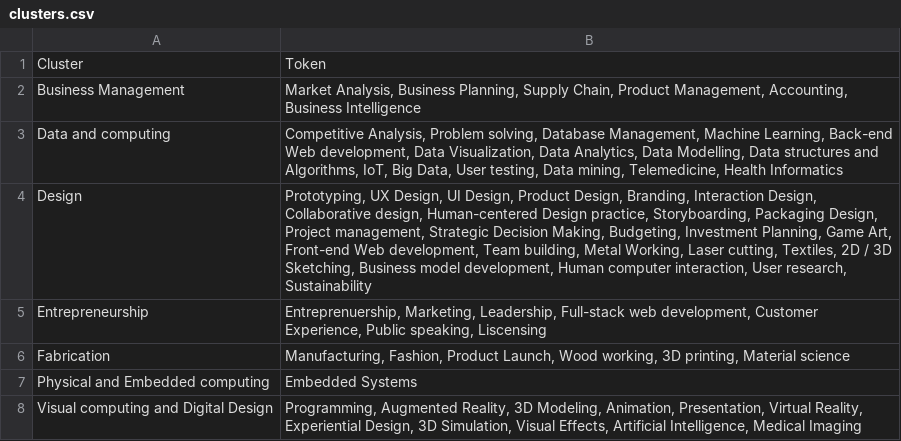
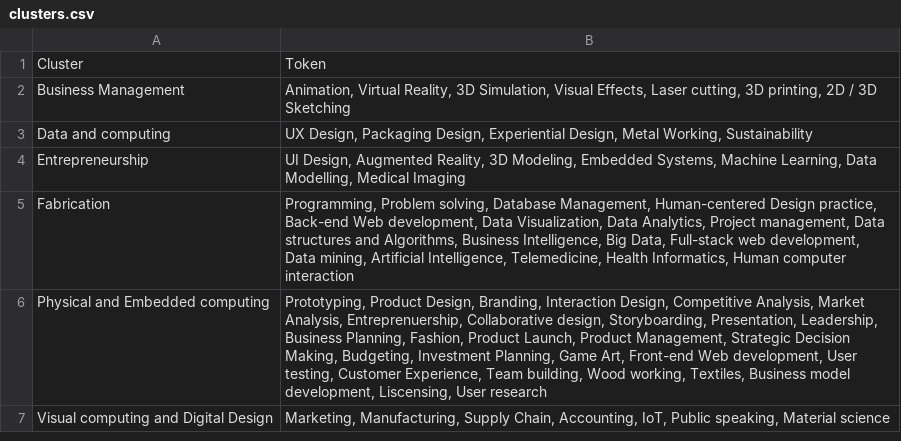
Before and after one commit to suryanarayanan21/Clustering, a CSV file: clusters.csv, drawn as a sheet.

```diff
--- a/clusters.csv
+++ b/clusters.csv
@@ -1,8 +1,7 @@
 Cluster,Token
-Business Management,"Market Analysis, Business Planning, Supply Chain, Product Management, Accounting, Business Intelligence"
-Data and computing,"Competitive Analysis, Problem solving, Database Management, Machine Learning, Back-end Web development, Data Visualization, Data Analytics, Data Modelling, Data structures and Algorithms, IoT, Big Data, User testing, Data mining, Telemedicine, Health Informatics"
-Design,"Prototyping, UX Design, UI Design, Product Design, Branding, Interaction Design, Collaborative design, Human-centered Design practice, Storyboarding, Packaging Design, Project management, Strategic Decision Making, Budgeting, Investment Planning, Game Art, Front-end Web development, Team building, Metal Working, Laser cutting, Textiles, 2D / 3D Sketching, Business model development, Human computer interaction, User research, Sustainability"
-Entrepreneurship,"Entreprenuership, Marketing, Leadership, Full-stack web development, Customer Experience, Public speaking, Liscensing"
-Fabrication,"Manufacturing, Fashion, Product Launch, Wood working, 3D printing, Material science"
-Physical and Embedded computing,Embedded Systems
-Visual computing and Digital Design,"Programming, Augmented Reality, 3D Modeling, Animation, Presentation, Virtual Reality, Experiential Design, 3D Simulation, Visual Effects, Artificial Intelligence, Medical Imaging"
+Business Management,"Animation, Virtual Reality, 3D Simulation, Visual Effects, Laser cutting, 3D printing, 2D / 3D Sketching"
+Data and computing,"UX Design, Packaging Design, Experiential Design, Metal Working, Sustainability"
+Entrepreneurship,"UI Design, Augmented Reality, 3D Modeling, Embedded Systems, Machine Learning, Data Modelling, Medical Imaging"
+Fabrication,"Programming, Problem solving, Database Management, Human-centered Design practice, Back-end Web development, Data Visualization, Data Analytics, Project management, Data structures and Algorithms, Business Intelligence, Big Data, Full-stack web development, Data mining, Artificial Intelligence, Telemedicine, Health Informatics, Human computer interaction"
+Physical and Embedded computing,"Prototyping, Product Design, Branding, Interaction Design, Competitive Analysis, Market Analysis, Entreprenuership, Collaborative design, Storyboarding, Presentation, Leadership, Business Planning, Fashion, Product Launch, Product Management, Strategic Decision Making, Budgeting, Investment Planning, Game Art, Front-end Web development, User testing, Customer Experience, Team building, Wood working, Textiles, Business model development, Liscensing, User research"
+Visual computing and Digital Design,"Marketing, Manufacturing, Supply Chain, Accounting, IoT, Public speaking, Material science"
```
Also changed, not shown: distribution.csv, 5 other files.
